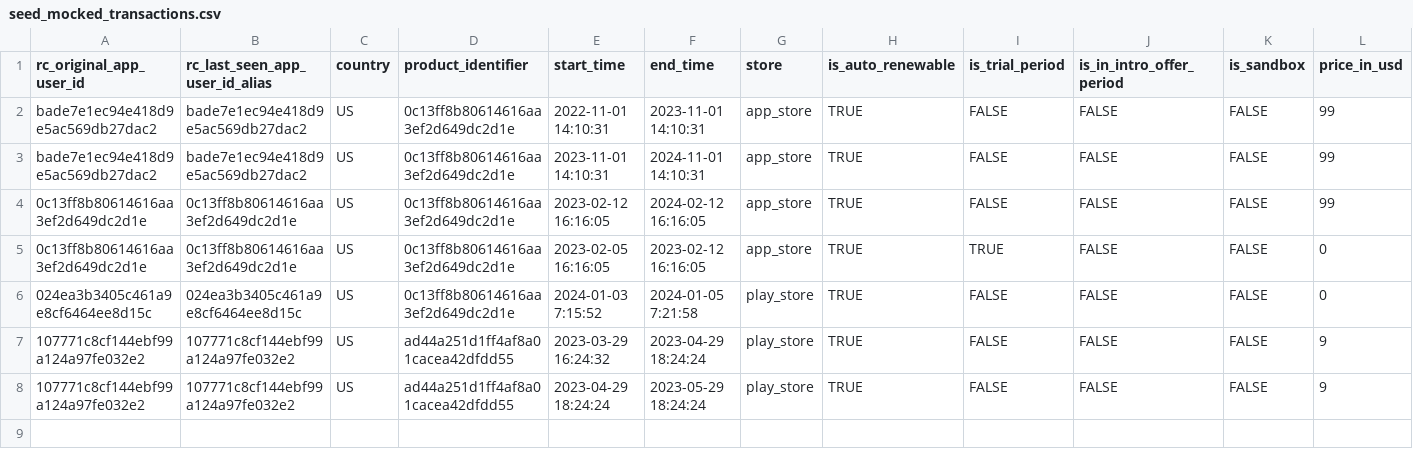
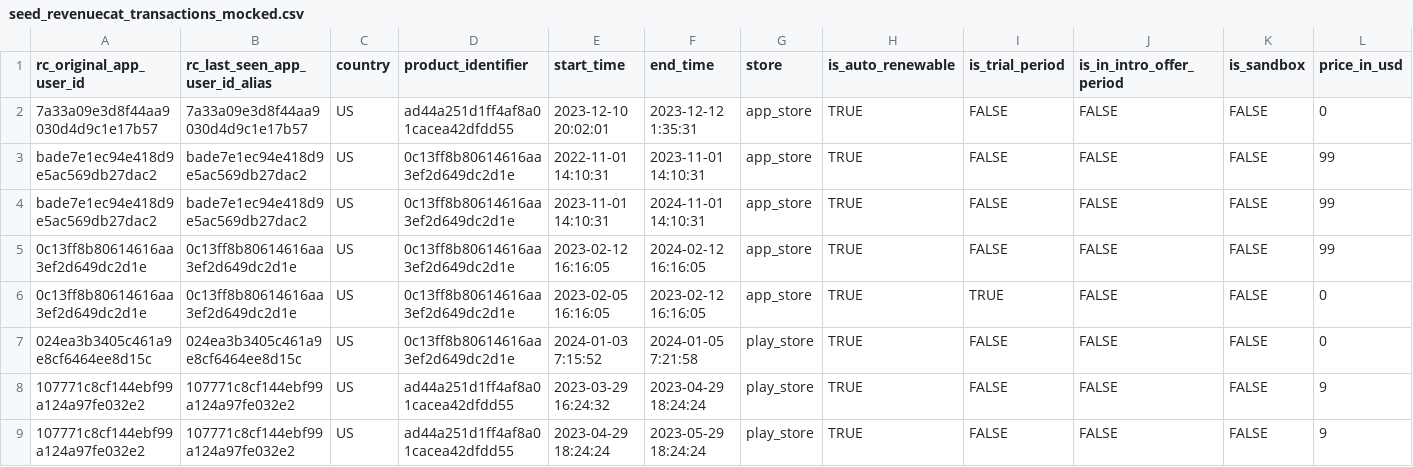
Before and after one commit to TasmanAnalytics/tasman-dbt-revenuecat, a CSV file: integration_tests/data/seed_revenuecat_transactions_mocked.csv (was integration_tests/data/seed_mocked_transactions.csv), drawn as a sheet; only a part is shown; rows hold the shown columns only; the diff names each change by its address in the sheet, - before the commit and + after, or states it on an @@ line.

Commit message:
🚚 Renamed mock data

```diff
--- a/integration_tests/data/seed_mocked_transactions.csv
+++ b/integration_tests/data/seed_revenuecat_transactions_mocked.csv
+row 2: 7a33a09e3d8f44aa9030d4d9c1e17b57 | 7a33a09e3d8f44aa9030d4d9c1e17b57 | US | ad44a251d1ff4af8a01cacea42dfdd55 | 2023-12-10 20:02:01 | 2023-12-12 1:35:31 | app_store | TRUE | FALSE | FALSE | FALSE | 0
```
